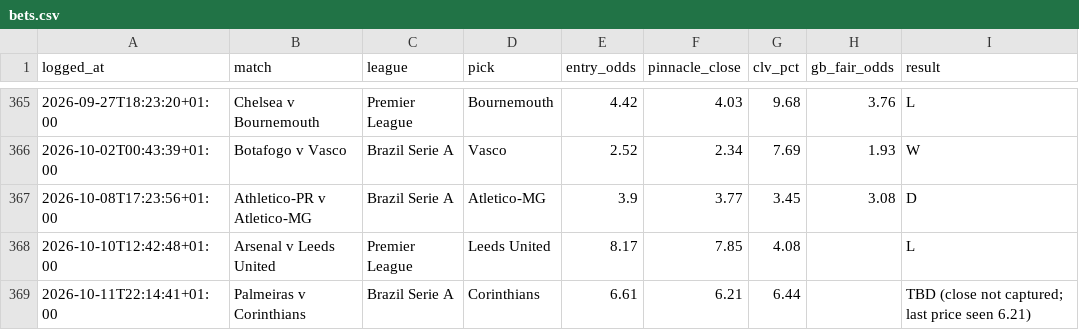
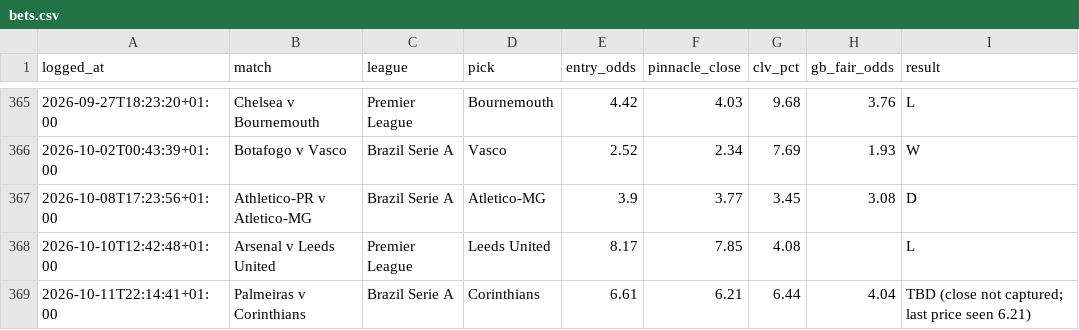
Before and after one commit to Rodzzinho/gamebreaker-dashboard, a CSV file: data/bets.csv, drawn as a sheet; only a part is shown, gaps mark what is left out.

Commit message:
Refresh dashboard data: 368 settled

```diff
--- a/data/bets.csv
+++ b/data/bets.csv
@@ -368,2 +368,2 @@ logged_at,match,league,pick,entry_odds,pinnacle_close,clv_pct,gb_fair_odds,resul
 2026-10-10T12:42:48+01:00,Arsenal v Leeds United,Premier League,Leeds United,8.17,7.85,4.08,,L
-2026-10-11T22:14:41+01:00,Palmeiras v Corinthians,Brazil Serie A,Corinthians,6.61,6.21,6.44,,TBD (close not captured; last price seen 6.21)
+2026-10-11T22:14:41+01:00,Palmeiras v Corinthians,Brazil Serie A,Corinthians,6.61,6.21,6.44,4.04,TBD (close not captured; last price seen 6.21)
```
Also changed, not shown: 1 other file.
